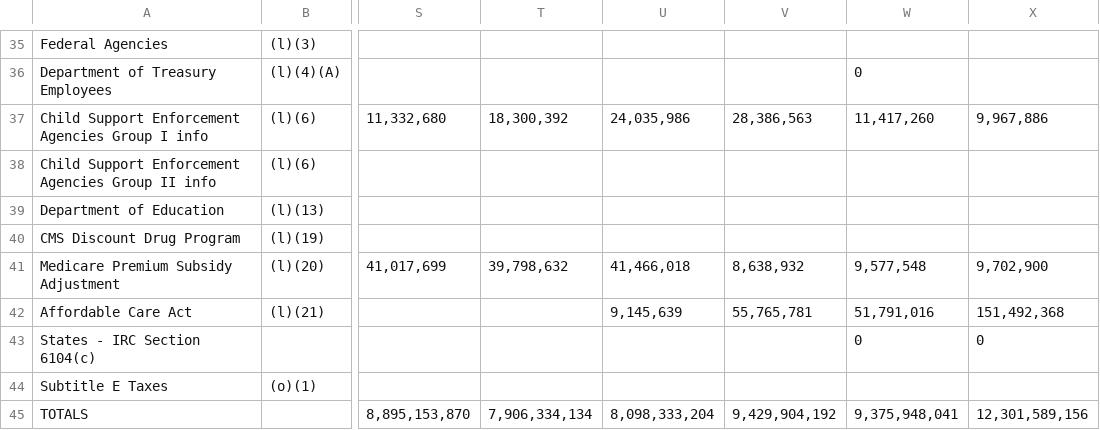
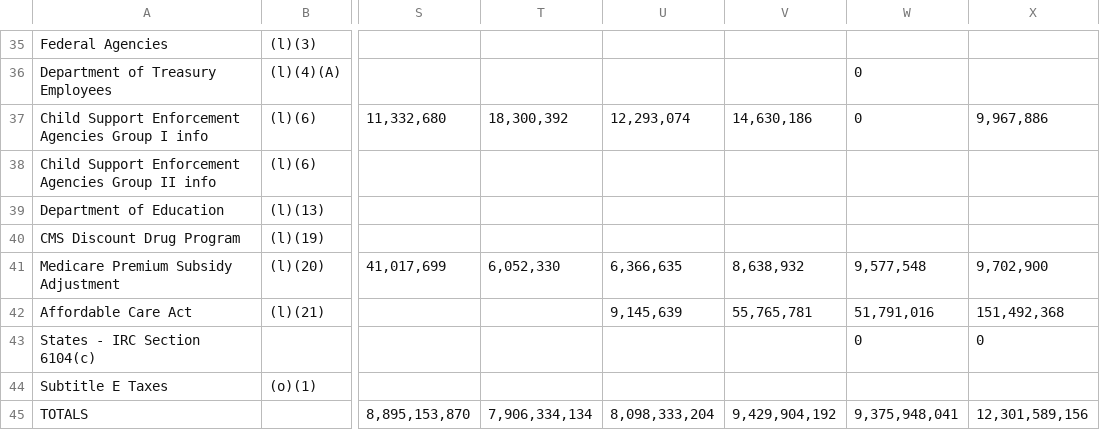
Before and after one commit to bodiyang/disclosure-reports, a CSV file: master.csv, drawn as a sheet; only a part is shown, gaps mark what is left out; the diff names each change by its address in the sheet, - before the commit and + after, or states it on an @@ line.

```diff
--- a/master.csv
+++ b/master.csv
-U37: 24,035,986
+U37: 12,293,074
-V37: 28,386,563
+V37: 14,630,186
-W37: 11,417,260
+W37: 0
-T41: 39,798,632
+T41: 6,052,330
-U41: 41,466,018
+U41: 6,366,635
```
Also changed, not shown: total.csv.
